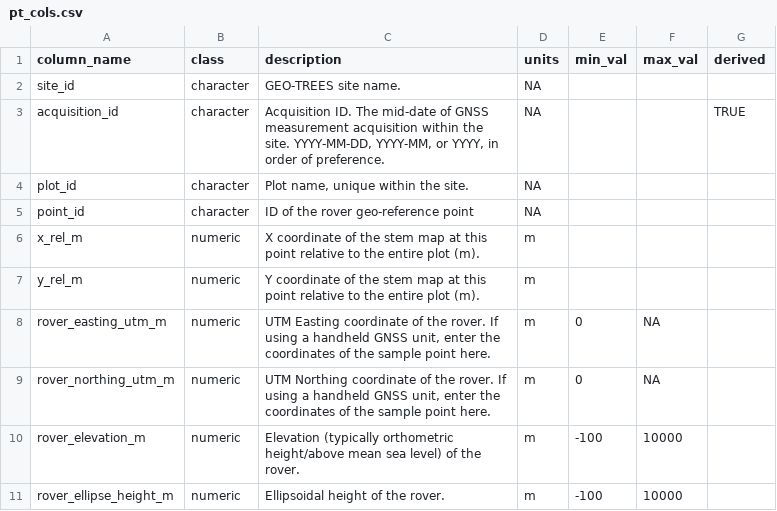
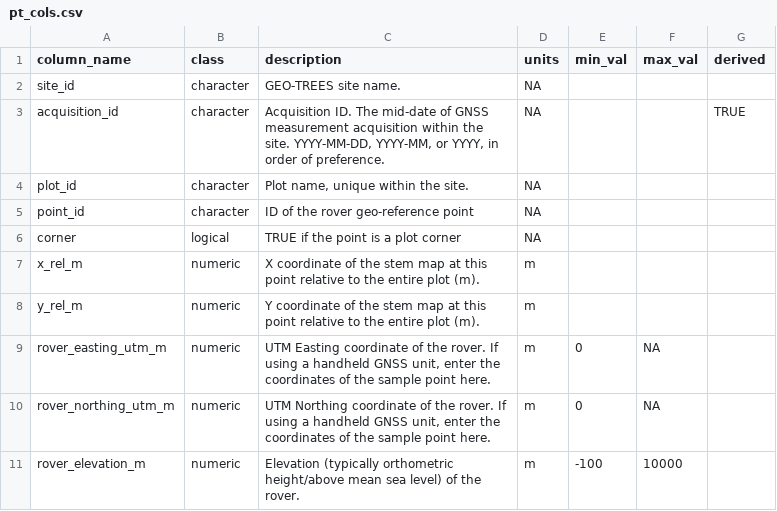
Before and after one commit to GEO-TREES/INV_processing, a CSV file: templates/pt_cols.csv, drawn as a sheet; only a part is shown; the shorter side is filled out with more unchanged rows.

```diff
--- a/templates/pt_cols.csv
+++ b/templates/pt_cols.csv
@@ -5,2 +5,3 @@ plot_id,character,"Plot name, unique within the site.",NA,,,
 point_id,character,ID of the rover geo-reference point,NA,,,
+corner,logical,TRUE if the point is a plot corner,NA,,,
 x_rel_m,numeric,X coordinate of the stem map at this point relative to the entire plot (m).,m,,,
```
Also changed, not shown: templates/taxon_cols.csv, 6 other files.
